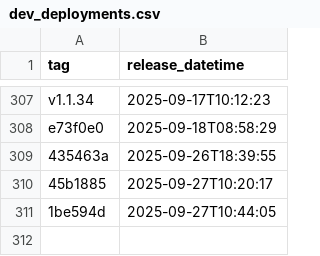
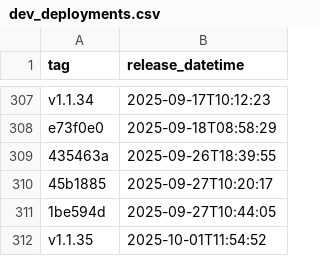
Before and after one commit to NHSDigital/eps-FHIR-validator-lambda, a CSV file: _data/dev_deployments.csv, drawn as a sheet; only a part is shown, gaps mark what is left out.

```diff
--- a/_data/dev_deployments.csv
+++ b/_data/dev_deployments.csv
@@ -311 +311,2 @@ e73f0e0,2025-09-18T08:58:29
 1be594d,2025-09-27T10:44:05
+v1.1.35,2025-10-01T11:54:52
```
Also changed, not shown: 1 other file.
